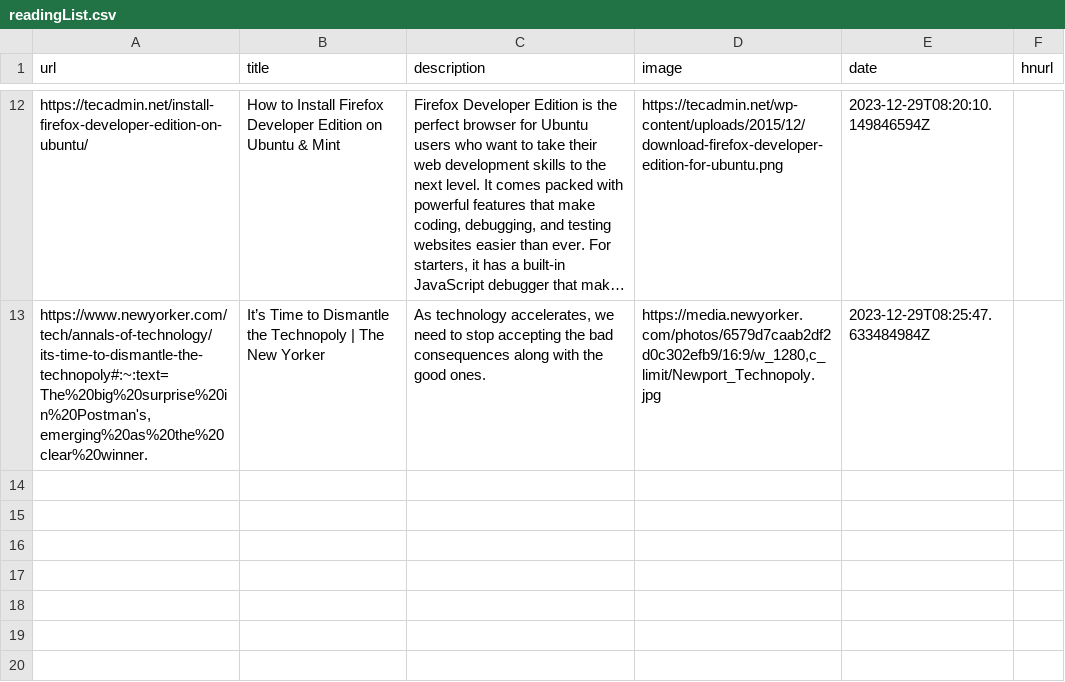
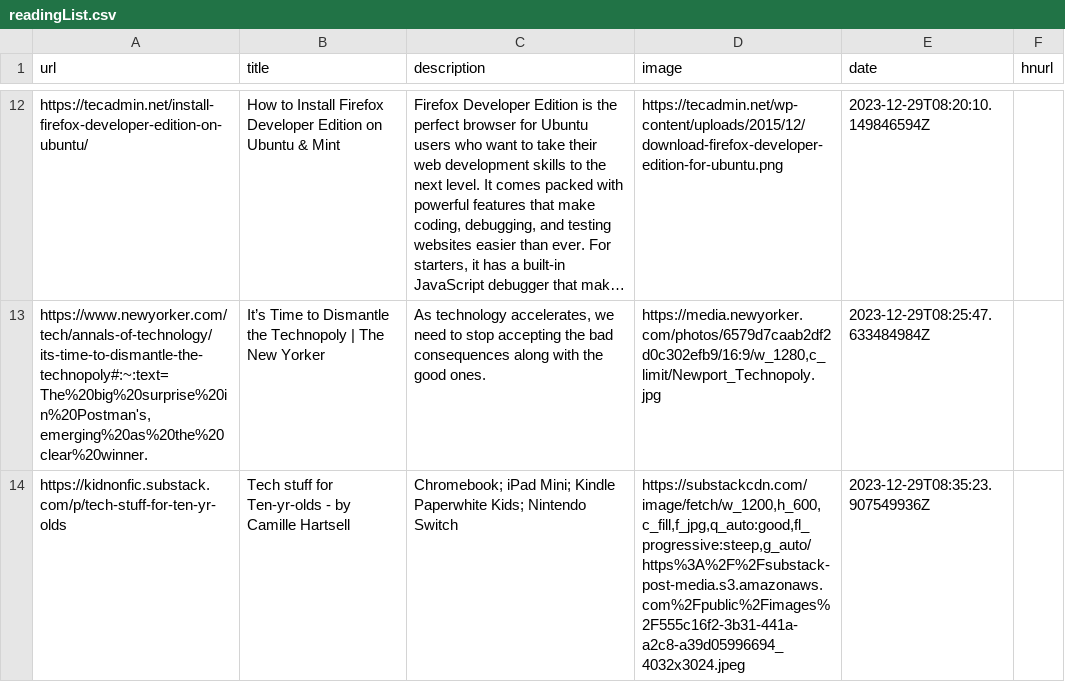
Before and after one commit to eforgithub/readingList, a CSV file: readingList.csv, drawn as a sheet; only a part is shown, gaps mark what is left out; long unchanged cells end in …; the diff names each change by its address in the sheet, - before the commit and + after, or states it on an @@ line.

Commit message:
Automated reading list update on Fri Dec 29 08:35:23 UTC 2023

```diff
--- a/readingList.csv
+++ b/readingList.csv
+row 14: https://kidnonfic.substack.com/p/tech-stuff-for-ten-yr-olds | Tech stuff for Ten-yr-olds - by Camille Hartsell | Chromebook; iPad Mini; Kindle Paperwhite Kids; Nintendo Switch | https://substackcdn.com/image/fetch/w_1200,h_600,c_fill,f_jpg,q_auto:good,fl_progressive:steep,g_auto/https%3A%2F%2Fsubstack-post-media.s3.amazonaws.com%2Fpublic%2Fimages%2F555c16f2-3b31-441a-a2c8-a39d05996694_4032x3024.jpeg | 2023-12-29T08:35:23.907549936Z
```
